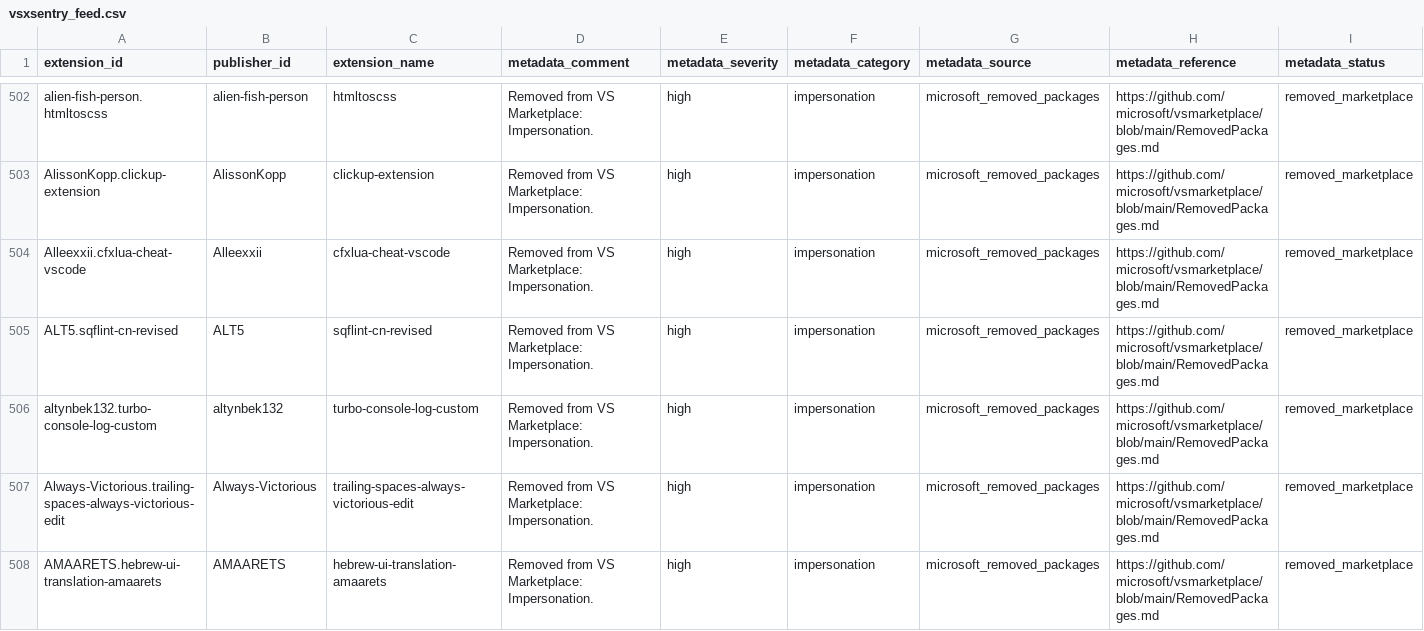
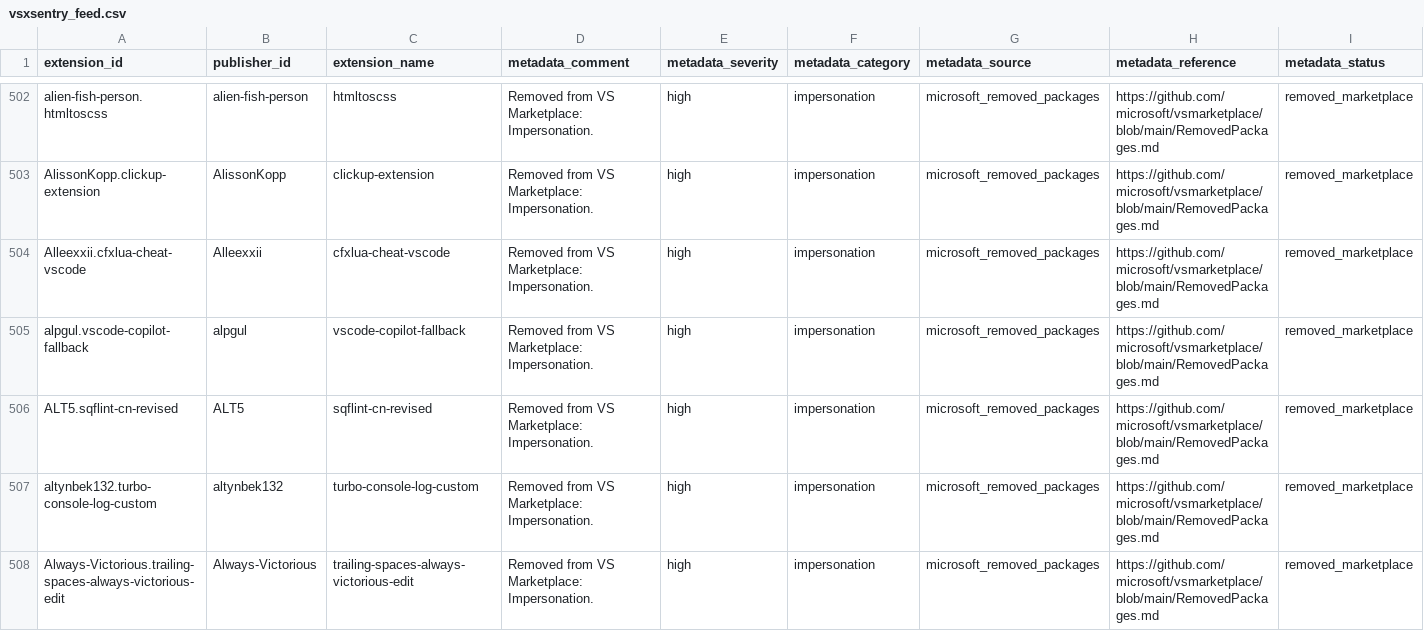
Before and after one commit to vsxsentry/vsxsentry.github.io, a CSV file: feeds/vsxsentry_feed.csv, drawn as a sheet; only a part is shown, gaps mark what is left out; the shorter side is filled out with more unchanged rows; rows hold the shown columns only; the diff covers the shown part only; the diff names each change by its address in the sheet, - before the commit and + after, or states it on an @@ line.

```diff
--- a/feeds/vsxsentry_feed.csv
+++ b/feeds/vsxsentry_feed.csv
+row 505: alpgul.vscode-copilot-fallback | alpgul | vscode-copilot-fallback | Removed from VS Marketplace: Impersonation. | high | impersonation | microsoft_removed_packages | https://github.com/microsoft/vsmarketplace/blob/main/RemovedPackages.md | removed_marketplace
```
Also changed, not shown: 8 added rows elsewhere in this file, feeds/vsxsentry_malicious_feed.csv, feeds/vsxsentry_opencti_import.csv, 13 other files.
